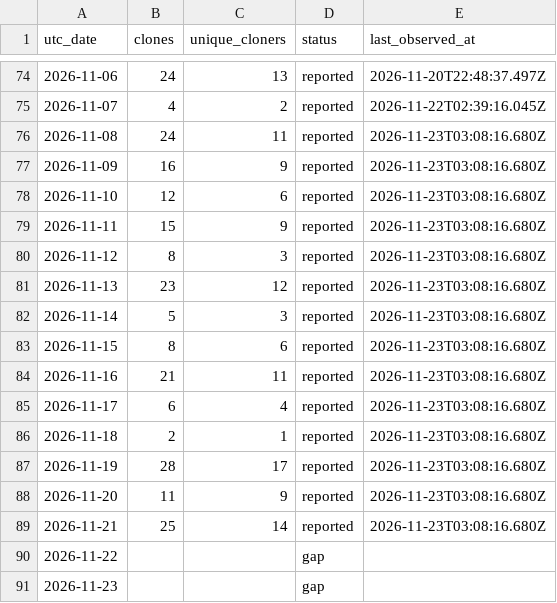
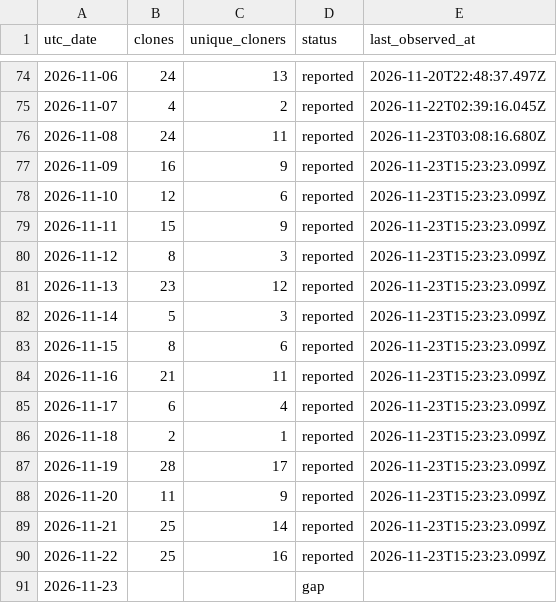
Before and after one commit to zachealy1/orchestrator, a CSV file: clones/daily.csv, drawn as a sheet; only a part is shown, gaps mark what is left out.

Commit message:
chore(metrics): snapshot downloads and clone history

```diff
--- a/clones/daily.csv
+++ b/clones/daily.csv
@@ -76,16 +76,16 @@ utc_date,clones,unique_cloners,status,last_observed_at
 2026-11-08,24,11,reported,2026-11-23T03:08:16.680Z
-2026-11-09,16,9,reported,2026-11-23T03:08:16.680Z
-2026-11-10,12,6,reported,2026-11-23T03:08:16.680Z
-2026-11-11,15,9,reported,2026-11-23T03:08:16.680Z
-2026-11-12,8,3,reported,2026-11-23T03:08:16.680Z
-2026-11-13,23,12,reported,2026-11-23T03:08:16.680Z
-2026-11-14,5,3,reported,2026-11-23T03:08:16.680Z
-2026-11-15,8,6,reported,2026-11-23T03:08:16.680Z
-2026-11-16,21,11,reported,2026-11-23T03:08:16.680Z
-2026-11-17,6,4,reported,2026-11-23T03:08:16.680Z
-2026-11-18,2,1,reported,2026-11-23T03:08:16.680Z
-2026-11-19,28,17,reported,2026-11-23T03:08:16.680Z
-2026-11-20,11,9,reported,2026-11-23T03:08:16.680Z
-2026-11-21,25,14,reported,2026-11-23T03:08:16.680Z
-2026-11-22,,,gap,
+2026-11-09,16,9,reported,2026-11-23T15:23:23.099Z
+2026-11-10,12,6,reported,2026-11-23T15:23:23.099Z
+2026-11-11,15,9,reported,2026-11-23T15:23:23.099Z
+2026-11-12,8,3,reported,2026-11-23T15:23:23.099Z
+2026-11-13,23,12,reported,2026-11-23T15:23:23.099Z
+2026-11-14,5,3,reported,2026-11-23T15:23:23.099Z
+2026-11-15,8,6,reported,2026-11-23T15:23:23.099Z
+2026-11-16,21,11,reported,2026-11-23T15:23:23.099Z
+2026-11-17,6,4,reported,2026-11-23T15:23:23.099Z
+2026-11-18,2,1,reported,2026-11-23T15:23:23.099Z
+2026-11-19,28,17,reported,2026-11-23T15:23:23.099Z
+2026-11-20,11,9,reported,2026-11-23T15:23:23.099Z
+2026-11-21,25,14,reported,2026-11-23T15:23:23.099Z
+2026-11-22,25,16,reported,2026-11-23T15:23:23.099Z
 2026-11-23,,,gap,
```
Also changed, not shown: daily.csv, downloads.csv, 7 other files.
